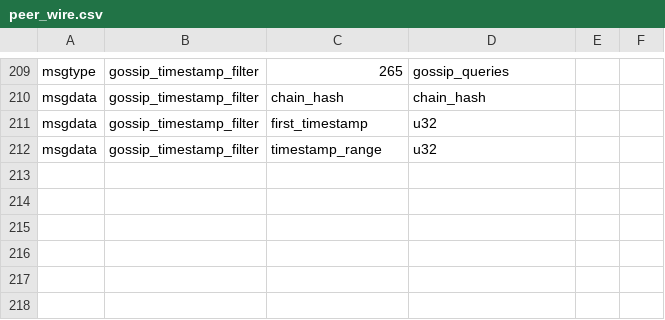
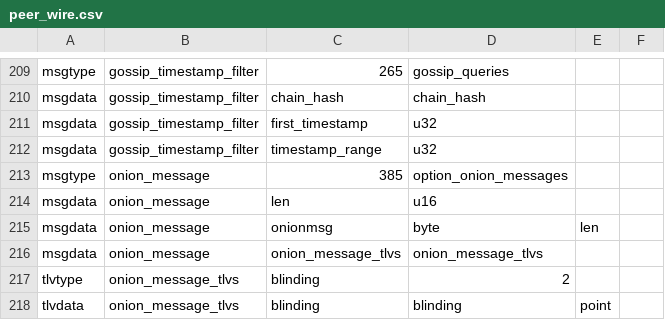
Before and after one commit to ElementsProject/lightning, a CSV file: wire/peer_wire.csv, drawn as a sheet; only a part is shown, gaps mark what is left out.

```diff
--- a/wire/peer_wire.csv
+++ b/wire/peer_wire.csv
@@ -212 +212,7 @@ msgdata,gossip_timestamp_filter,first_timestamp,u32,
 msgdata,gossip_timestamp_filter,timestamp_range,u32,
+msgtype,onion_message,385,option_onion_messages
+msgdata,onion_message,len,u16,
+msgdata,onion_message,onionmsg,byte,len
+msgdata,onion_message,onion_message_tlvs,onion_message_tlvs,
+tlvtype,onion_message_tlvs,blinding,2
+tlvdata,onion_message_tlvs,blinding,blinding,point,
```
Also changed, not shown: wire/onion_wire.csv, 19 other files.
